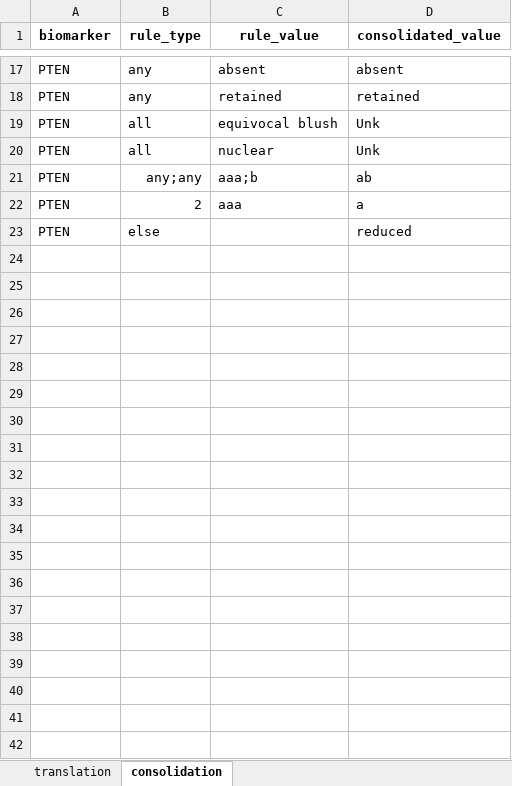
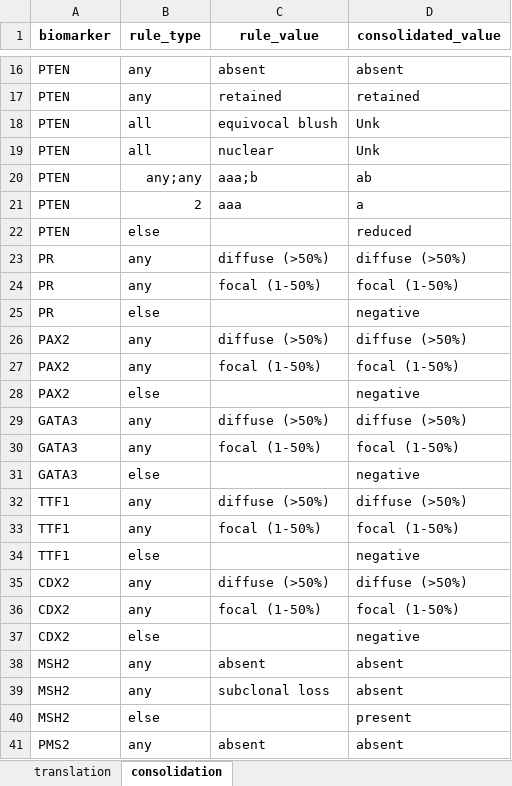
Before and after one commit to EDGEResearch-CA/TMAtools, an Excel workbook: inst/extdata/biomarker_rules_enoc.xlsx, sheet consolidation, drawn as a sheet; only a part is shown, gaps mark what is left out; values as stored, in another font and other column widths than the file's, no borders; the diff covers the shown part only; the diff names each change by its address in the sheet, - before the commit and + after, or states it on an @@ line.

Commit message:
Update biomarker_rules_enoc.xlsx

```diff
--- a/inst/extdata/biomarker_rules_enoc.xlsx (sheet consolidation)
+++ b/inst/extdata/biomarker_rules_enoc.xlsx (sheet consolidation)
+row 23: PR | any | diffuse (>50%) | diffuse (>50%)
+row 24: PR | any | focal (1-50%) | focal (1-50%)
+row 25: PR | else |  | negative
+row 26: PAX2 | any | diffuse (>50%) | diffuse (>50%)
+row 27: PAX2 | any | focal (1-50%) | focal (1-50%)
+row 28: PAX2 | else |  | negative
+row 29: GATA3 | any | diffuse (>50%) | diffuse (>50%)
+row 30: GATA3 | any | focal (1-50%) | focal (1-50%)
+row 31: GATA3 | else |  | negative
+row 32: TTF1 | any | diffuse (>50%) | diffuse (>50%)
+row 33: TTF1 | any | focal (1-50%) | focal (1-50%)
+row 34: TTF1 | else |  | negative
+row 35: CDX2 | any | diffuse (>50%) | diffuse (>50%)
+row 36: CDX2 | any | focal (1-50%) | focal (1-50%)
+row 37: CDX2 | else |  | negative
+row 38: MSH2 | any | absent | absent
+row 39: MSH2 | any | subclonal loss | absent
+row 40: MSH2 | else |  | present
+row 41: PMS2 | any | absent | absent
```
Also changed, not shown: 16 added rows, 1 removed row and 2 edited cells elsewhere in this sheet.
